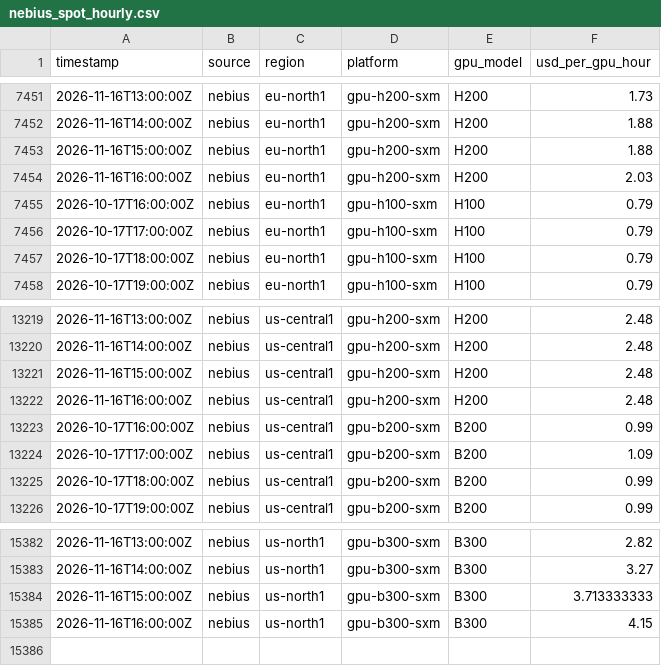
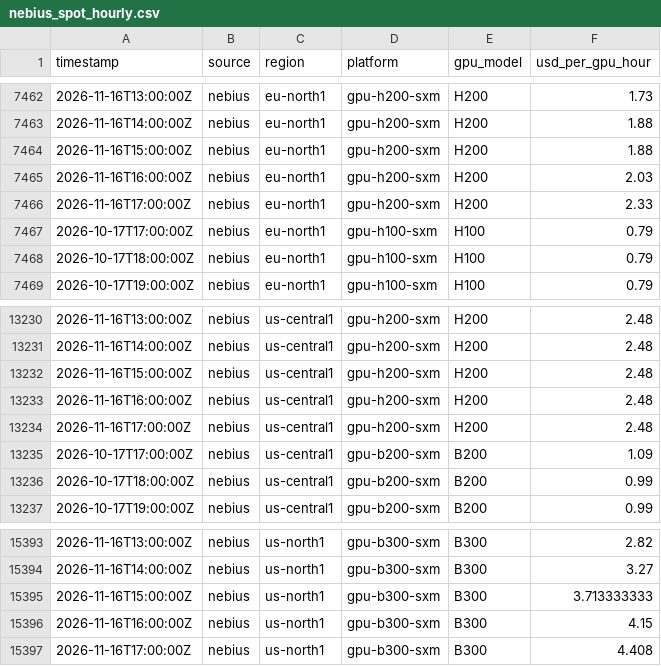
Before and after one commit to pyzron02/compute-dashboard, a CSV file: data/tidy/nebius_spot_hourly.csv, drawn as a sheet; only a part is shown, gaps mark what is left out; the diff covers the shown part only.

```diff
--- a/data/tidy/nebius_spot_hourly.csv
+++ b/data/tidy/nebius_spot_hourly.csv
@@ -7454,3 +7465,3 @@ timestamp,source,region,platform,gpu_model,usd_per_gpu_hour
 2026-11-16T16:00:00Z,nebius,eu-north1,gpu-h200-sxm,H200,2.03
-2026-10-17T16:00:00Z,nebius,eu-north1,gpu-h100-sxm,H100,0.79
+2026-11-16T17:00:00Z,nebius,eu-north1,gpu-h200-sxm,H200,2.33
 2026-10-17T17:00:00Z,nebius,eu-north1,gpu-h100-sxm,H100,0.79
@@ -13222,3 +13233,3 @@ timestamp,source,region,platform,gpu_model,usd_per_gpu_hour
 2026-11-16T16:00:00Z,nebius,us-central1,gpu-h200-sxm,H200,2.48
-2026-10-17T16:00:00Z,nebius,us-central1,gpu-b200-sxm,B200,0.99
+2026-11-16T17:00:00Z,nebius,us-central1,gpu-h200-sxm,H200,2.48
 2026-10-17T17:00:00Z,nebius,us-central1,gpu-b200-sxm,B200,1.09
@@ -15385 +15396,2 @@ timestamp,source,region,platform,gpu_model,usd_per_gpu_hour
 2026-11-16T16:00:00Z,nebius,us-north1,gpu-b300-sxm,B300,4.15
+2026-11-16T17:00:00Z,nebius,us-north1,gpu-b300-sxm,B300,4.408
```
Also changed, not shown: 11 added rows and 9 moved rows elsewhere in this file, data/tidy/stock_prices.csv, 6 other files.
